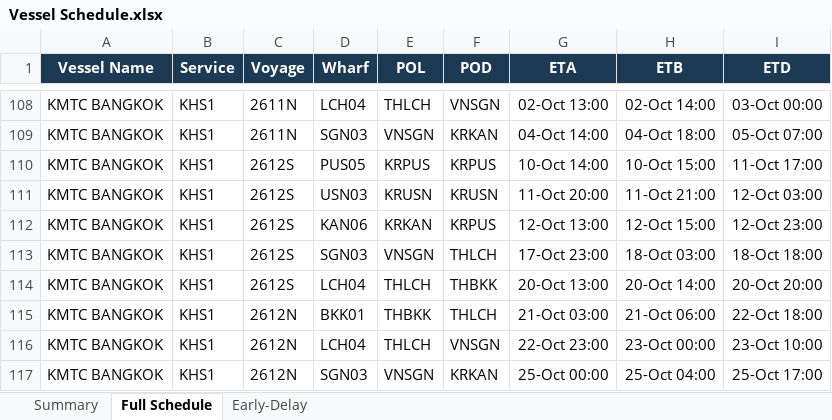
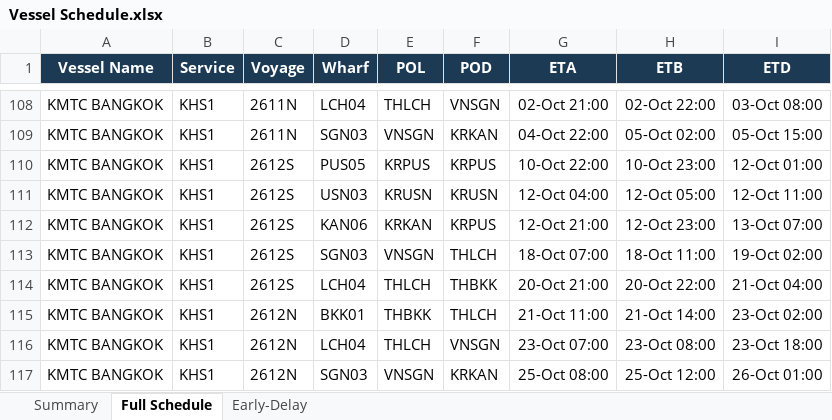
Before and after one commit to sirichai1265/heung-a-sked, an Excel workbook: Vessel Schedule.xlsx, sheet Full Schedule, drawn as a sheet; only a part is shown, gaps mark what is left out; values as stored, in another font and other column widths than the file's, no borders; the diff covers the shown part only; the diff names each change by its address in the sheet, - before the commit and + after, or states it on an @@ line.

```diff
--- a/Vessel Schedule.xlsx (sheet Full Schedule)
+++ b/Vessel Schedule.xlsx (sheet Full Schedule)
-G108 (ETA): 02-Oct 13:00
+G108 (ETA): 02-Oct 21:00
-H108 (ETB): 02-Oct 14:00
+H108 (ETB): 02-Oct 22:00
-I108 (ETD): 03-Oct 00:00
+I108 (ETD): 03-Oct 08:00
-G109 (ETA): 04-Oct 14:00
+G109 (ETA): 04-Oct 22:00
-H109 (ETB): 04-Oct 18:00
+H109 (ETB): 05-Oct 02:00
-I109 (ETD): 05-Oct 07:00
+I109 (ETD): 05-Oct 15:00
-G110 (ETA): 10-Oct 14:00
+G110 (ETA): 10-Oct 22:00
-H110 (ETB): 10-Oct 15:00
+H110 (ETB): 10-Oct 23:00
-I110 (ETD): 11-Oct 17:00
+I110 (ETD): 12-Oct 01:00
-G111 (ETA): 11-Oct 20:00
+G111 (ETA): 12-Oct 04:00
-H111 (ETB): 11-Oct 21:00
+H111 (ETB): 12-Oct 05:00
-I111 (ETD): 12-Oct 03:00
+I111 (ETD): 12-Oct 11:00
-G112 (ETA): 12-Oct 13:00
+G112 (ETA): 12-Oct 21:00
-H112 (ETB): 12-Oct 15:00
+H112 (ETB): 12-Oct 23:00
-I112 (ETD): 12-Oct 23:00
+I112 (ETD): 13-Oct 07:00
-G113 (ETA): 17-Oct 23:00
+G113 (ETA): 18-Oct 07:00
-H113 (ETB): 18-Oct 03:00
+H113 (ETB): 18-Oct 11:00
-I113 (ETD): 18-Oct 18:00
+I113 (ETD): 19-Oct 02:00
-G114 (ETA): 20-Oct 13:00
+G114 (ETA): 20-Oct 21:00
-H114 (ETB): 20-Oct 14:00
+H114 (ETB): 20-Oct 22:00
-I114 (ETD): 20-Oct 20:00
+I114 (ETD): 21-Oct 04:00
-G115 (ETA): 21-Oct 03:00
+G115 (ETA): 21-Oct 11:00
-H115 (ETB): 21-Oct 06:00
+H115 (ETB): 21-Oct 14:00
-I115 (ETD): 22-Oct 18:00
+I115 (ETD): 23-Oct 02:00
-G116 (ETA): 22-Oct 23:00
+G116 (ETA): 23-Oct 07:00
-H116 (ETB): 23-Oct 00:00
+H116 (ETB): 23-Oct 08:00
-I116 (ETD): 23-Oct 10:00
+I116 (ETD): 23-Oct 18:00
-G117 (ETA): 25-Oct 00:00
+G117 (ETA): 25-Oct 08:00
-H117 (ETB): 25-Oct 04:00
+H117 (ETB): 25-Oct 12:00
-I117 (ETD): 25-Oct 17:00
+I117 (ETD): 26-Oct 01:00
```
Also changed, not shown: 51 edited cells elsewhere in this sheet, sheet Early-Delay, sheet Summary, sked_current.xlsx, 5 other files.
